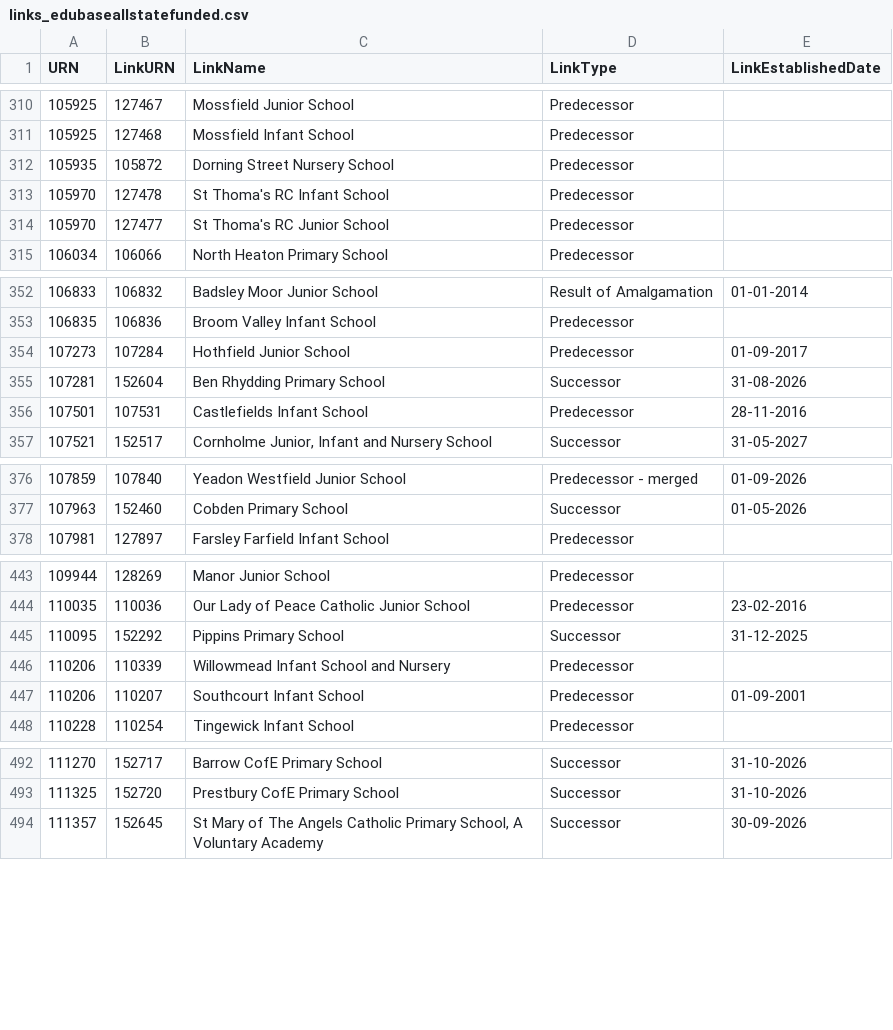
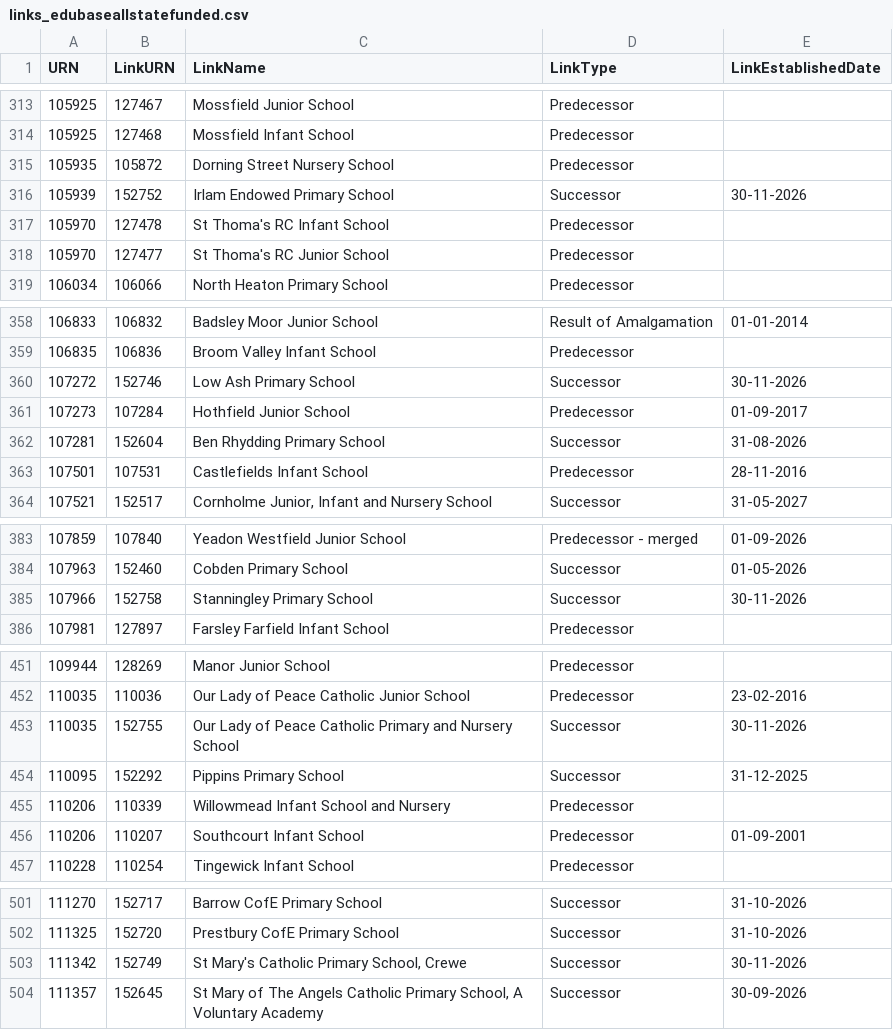
Before and after one commit to RogerHowellDfE/gias-data, a CSV file: data/links_edubaseallstatefunded.csv, drawn as a sheet; only a part is shown, gaps mark what is left out; the diff covers the shown part only.

```diff
--- a/data/links_edubaseallstatefunded.csv
+++ b/data/links_edubaseallstatefunded.csv
@@ -312,2 +315,3 @@
 105935,105872,"Dorning Street Nursery School","Predecessor",""
+105939,152752,"Irlam Endowed Primary School","Successor","30-11-2026"
 105970,127478,"St Thoma's RC Infant School","Predecessor",""
@@ -353,2 +359,3 @@
 106835,106836,"Broom Valley Infant School","Predecessor",""
+107272,152746,"Low Ash Primary School","Successor","30-11-2026"
 107273,107284,"Hothfield Junior School","Predecessor","01-09-2017"
@@ -377,2 +384,3 @@
 107963,152460,"Cobden Primary School","Successor","01-05-2026"
+107966,152758,"Stanningley Primary School","Successor","30-11-2026"
 107981,127897,"Farsley Farfield Infant School","Predecessor",""
@@ -444,2 +452,3 @@
 110035,110036,"Our Lady of Peace Catholic Junior School","Predecessor","23-02-2016"
+110035,152755,"Our Lady of Peace Catholic Primary and Nursery School","Successor","30-11-2026"
 110095,152292,"Pippins Primary School","Successor","31-12-2025"
@@ -493,2 +502,3 @@
 111325,152720,"Prestbury CofE Primary School","Successor","31-10-2026"
+111342,152749,"St Mary's Catholic Primary School, Crewe","Successor","30-11-2026"
 111357,152645,"St Mary of The Angels Catholic Primary School, A Voluntary Academy","Successor","30-09-2026"
```
Also changed, not shown: 15 added rows, 1 removed row and 3 edited cells elsewhere in this file, 4 other files.
